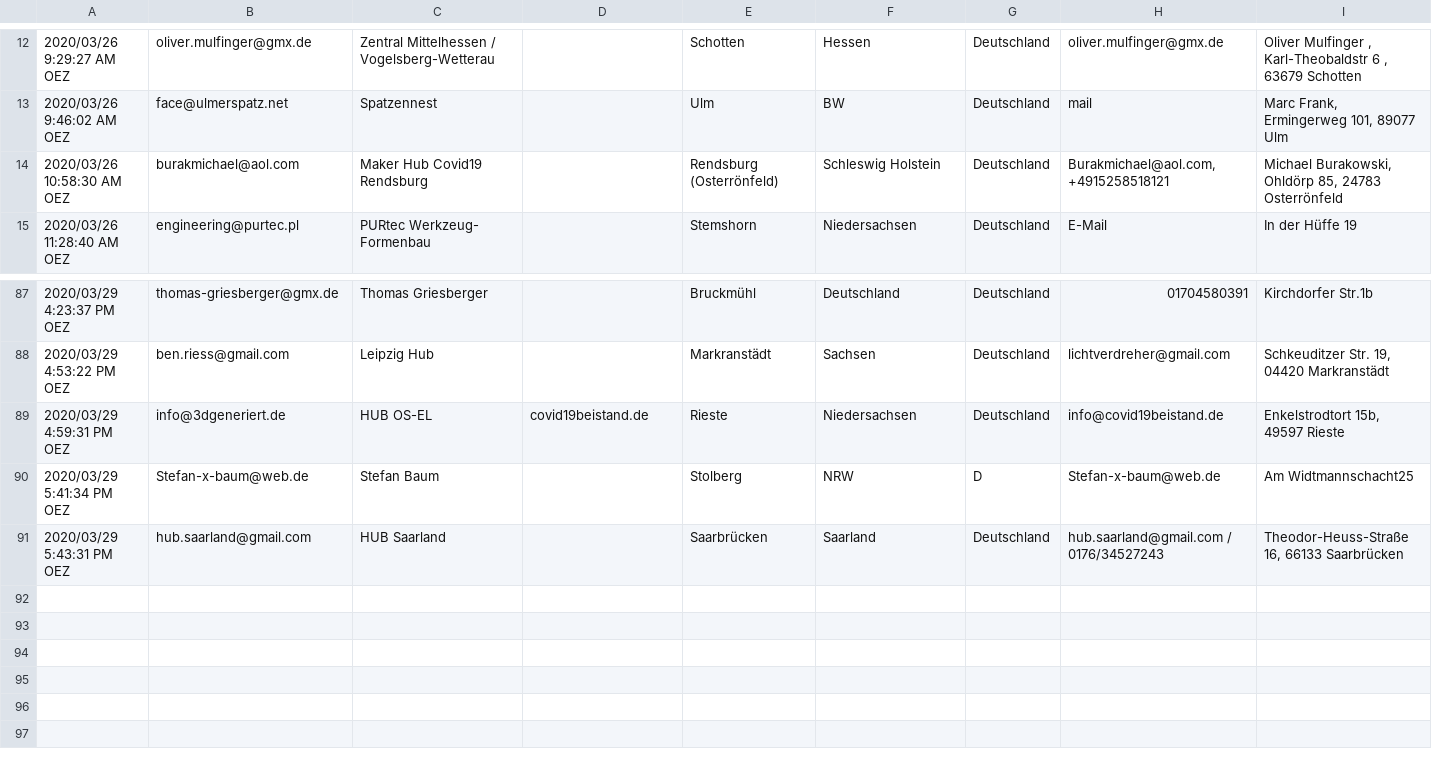
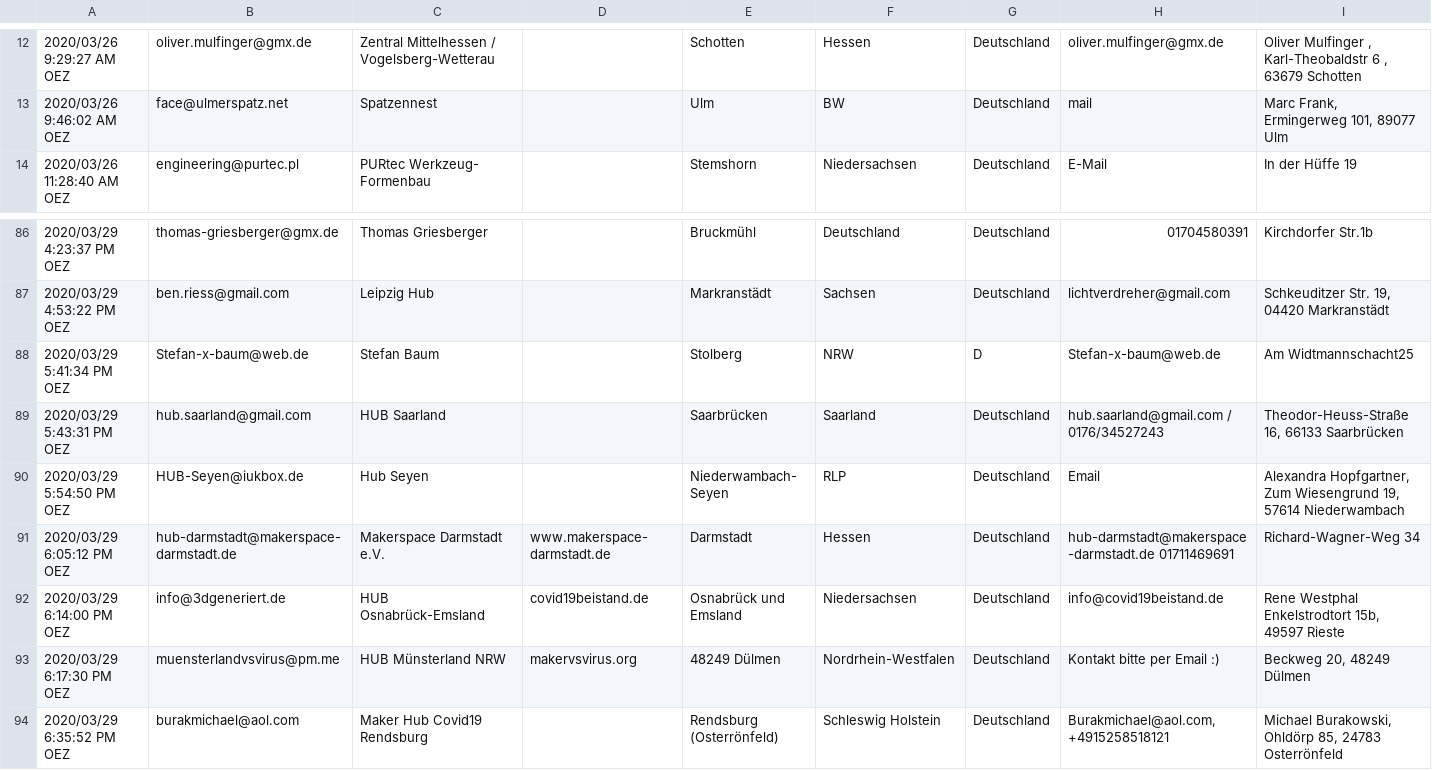
Before and after one commit to CloudCannon/hydra-jekyll-template, a CSV file: _data/MakerVsVirusHUBS.csv, drawn as a sheet; only a part is shown, gaps mark what is left out; removed rows and columns are numbered as before the commit, all else as after; rows hold the shown columns only; the diff names each change by its address in the sheet, - before the commit and + after, or states it on an @@ line.

Commit message:
CHANGE refresh hub list

```diff
--- a/_data/MakerVsVirusHUBS.csv
+++ b/_data/MakerVsVirusHUBS.csv
-row 14: 2020/03/26 10:58:30 AM OEZ | burakmichael@aol.com | Maker Hub Covid19 Rendsburg |  | Rendsburg (Osterrönfeld) | Schleswig Holstein | Deutschland | Burakmichael@aol.com, +4915258518121 | Michael Burakowski, Ohldörp 85, 24783 Osterrönfeld
-row 89: 2020/03/29 4:59:31 PM OEZ | info@3dgeneriert.de | HUB OS-EL | covid19beistand.de | Rieste | Niedersachsen | Deutschland | info@covid19beistand.de | Enkelstrodtort 15b, 49597 Rieste
+row 90: 2020/03/29 5:54:50 PM OEZ | HUB-Seyen@iukbox.de | Hub Seyen |  | Niederwambach- Seyen | RLP | Deutschland | Email | Alexandra Hopfgartner, Zum Wiesengrund 19, 57614 Niederwambach
+row 91: 2020/03/29 6:05:12 PM OEZ | hub-darmstadt@makerspace-darmstadt.de | Makerspace Darmstadt e.V. | www.makerspace-darmstadt.de | Darmstadt | Hessen | Deutschland | hub-darmstadt@makerspace-darmstadt.de 01711469691 | Richard-Wagner-Weg 34
+row 92: 2020/03/29 6:14:00 PM OEZ | info@3dgeneriert.de | HUB Osnabrück-Emsland | covid19beistand.de | Osnabrück und Emsland | Niedersachsen | Deutschland | info@covid19beistand.de | Rene Westphal Enkelstrodtort 15b, 49597 Rieste
+row 93: 2020/03/29 6:17:30 PM OEZ | muensterlandvsvirus@pm.me | HUB Münsterland NRW | makervsvirus.org | 48249 Dülmen | Nordrhein-Westfalen | Deutschland | Kontakt bitte per Email :) | Beckweg 20, 48249 Dülmen
+row 94: 2020/03/29 6:35:52 PM OEZ | burakmichael@aol.com | Maker Hub Covid19 Rendsburg |  | Rendsburg (Osterrönfeld) | Schleswig Holstein | Deutschland | Burakmichael@aol.com, +4915258518121 | Michael Burakowski, Ohldörp 85, 24783 Osterrönfeld
```
